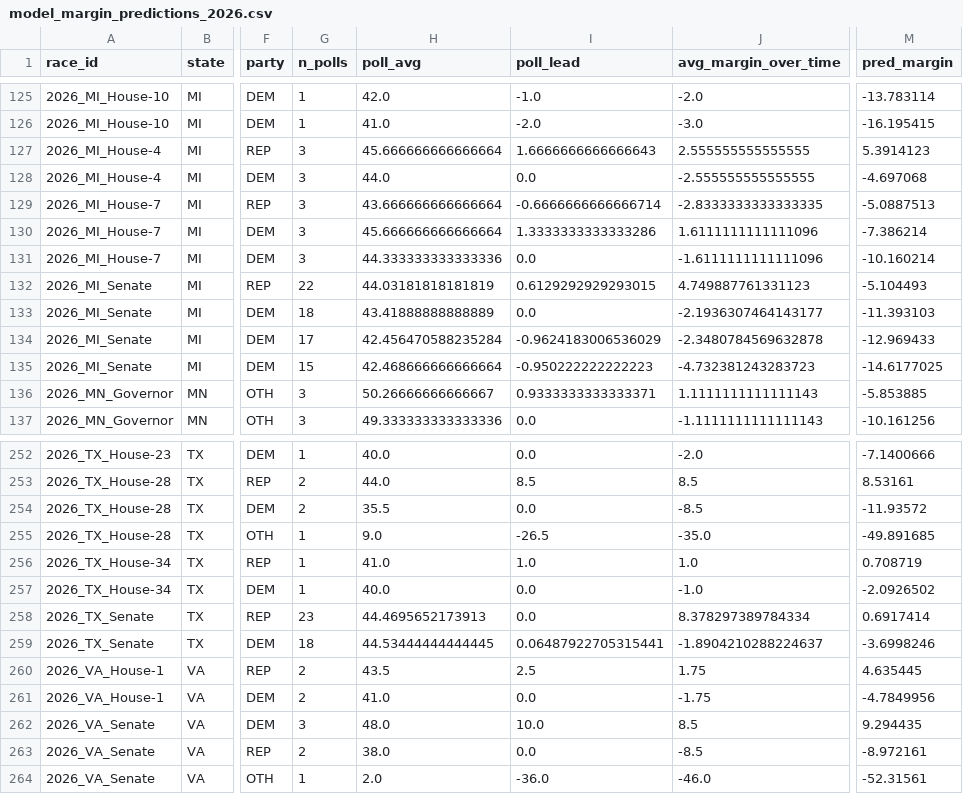
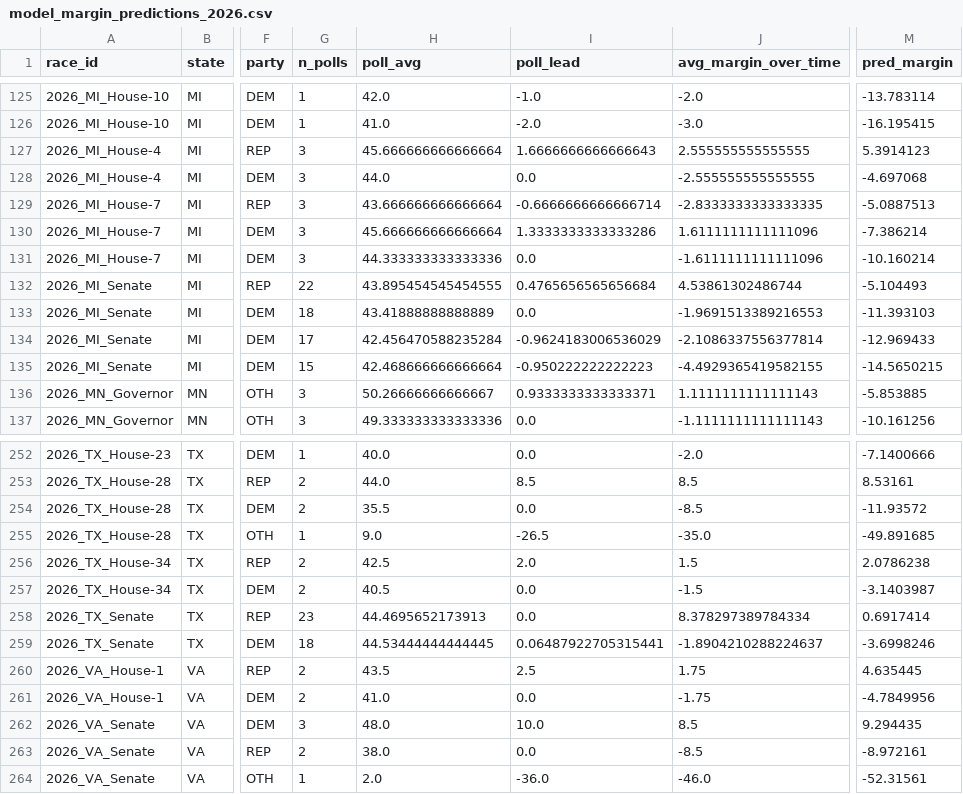
Before and after one commit to pjmerica/polling-agg-2026, a CSV file: data/processed/model_margin_predictions_2026.csv, drawn as a sheet; only a part is shown, gaps mark what is left out; the diff names each change by its address in the sheet, - before the commit and + after, or states it on an @@ line.

```diff
--- a/data/processed/model_margin_predictions_2026.csv
+++ b/data/processed/model_margin_predictions_2026.csv
-H132 (poll_avg): 44.03181818181819
+H132 (poll_avg): 43.895454545454555
-I132 (poll_lead): 0.6129292929293015
+I132 (poll_lead): 0.4765656565656684
-J132 (avg_margin_over_time): 4.749887761331123
+J132 (avg_margin_over_time): 4.53861302486744
-J133 (avg_margin_over_time): -2.1936307464143177
+J133 (avg_margin_over_time): -1.9691513389216553
-J134 (avg_margin_over_time): -2.3480784569632878
+J134 (avg_margin_over_time): -2.1086337556377814
-J135 (avg_margin_over_time): -4.732381243283723
+J135 (avg_margin_over_time): -4.4929365419582155
-M135 (pred_margin): -14.6177025
+M135 (pred_margin): -14.5650215
-G256:G257 (n_polls): 1
+G256:G257 (n_polls): 2
-H256 (poll_avg): 41.0
+H256 (poll_avg): 42.5
-I256 (poll_lead): 1.0
+I256 (poll_lead): 2.0
-J256 (avg_margin_over_time): 1.0
+J256 (avg_margin_over_time): 1.5
-M256 (pred_margin): 0.708719
+M256 (pred_margin): 2.0786238
-H257 (poll_avg): 40.0
+H257 (poll_avg): 40.5
-J257 (avg_margin_over_time): -1.0
+J257 (avg_margin_over_time): -1.5
-M257 (pred_margin): -2.0926502
+M257 (pred_margin): -3.1403987
```
Also changed, not shown: data/processed/model_predictions_2026.csv, 1 other file.
